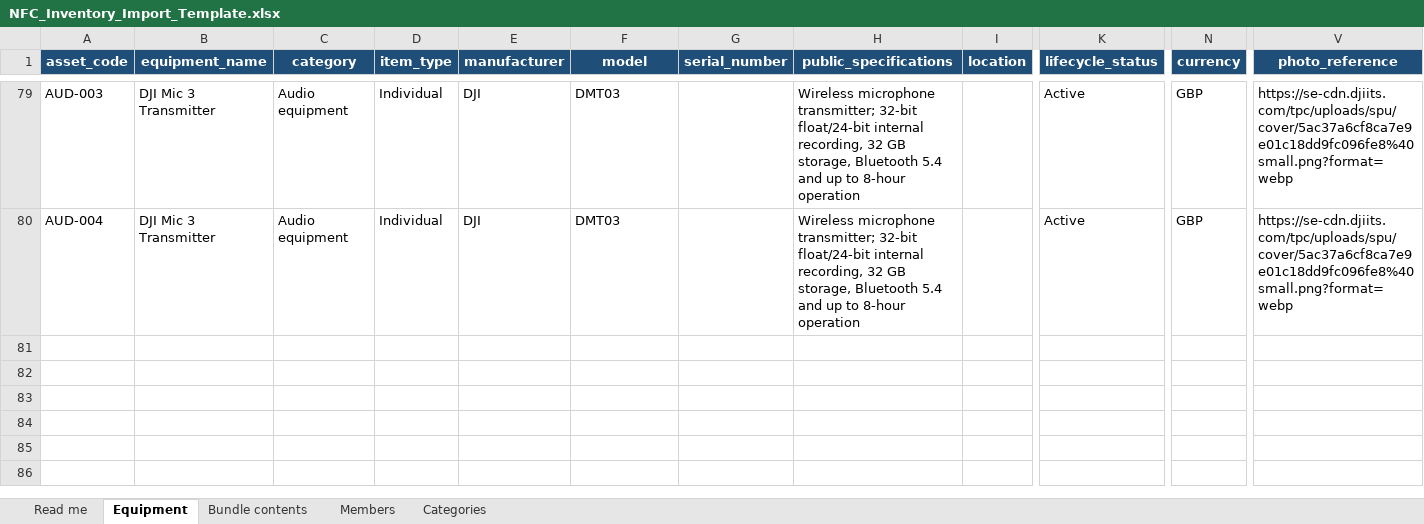
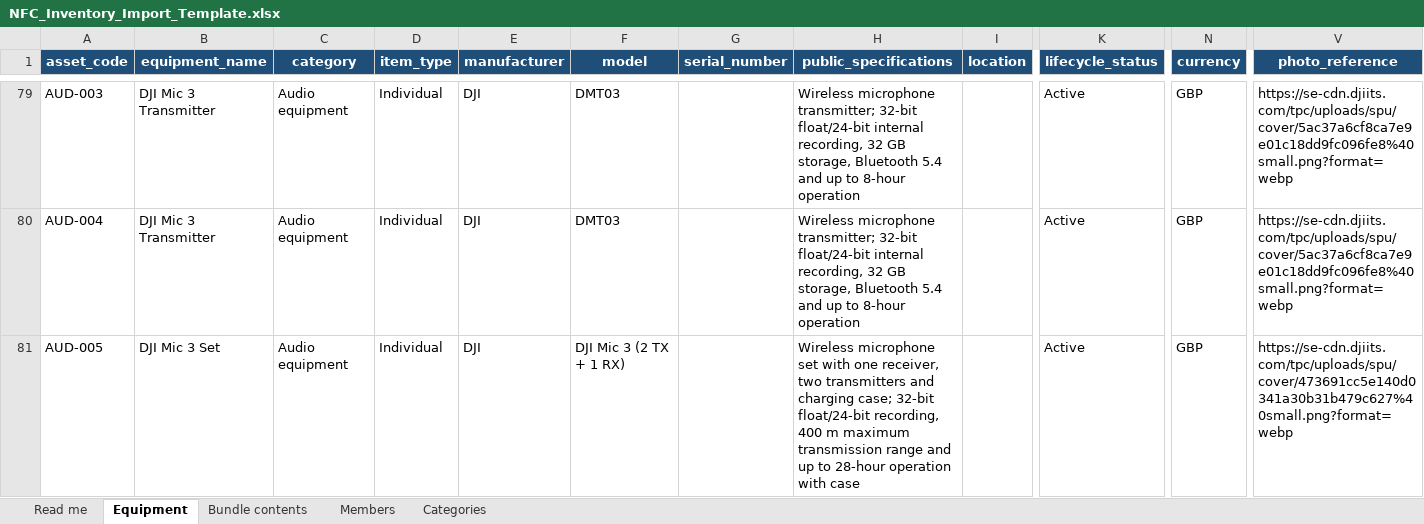
Before and after one commit to PAIR-Lab-Imperial/nfc-inventory, an Excel workbook: data/templates/NFC_Inventory_Import_Template.xlsx, sheet Equipment, drawn as a sheet; only a part is shown, gaps mark what is left out; values as stored, in another font and other column widths than the file's, no borders; table styles not drawn; rows hold the shown columns only; the diff names each change by its address in the sheet, - before the commit and + after, or states it on an @@ line.

```diff
--- a/data/templates/NFC_Inventory_Import_Template.xlsx (sheet Equipment)
+++ b/data/templates/NFC_Inventory_Import_Template.xlsx (sheet Equipment)
+row 81: AUD-005 | DJI Mic 3 Set | Audio equipment | Individual | DJI | DJI Mic 3 (2 TX + 1 RX) |  | Wireless microphone set with one receiver, two transmitters and charging case; 32-bit float/24-bit recording, 400 m maximum transmission range and up to 28-hour operation with case |  | Active | GBP | https://se-cdn.djiits.com/tpc/uploads/spu/cover/473691cc5e140d0341a30b31b479c627%40small.png?format=webp
```
Also changed, not shown: 2 other files.
